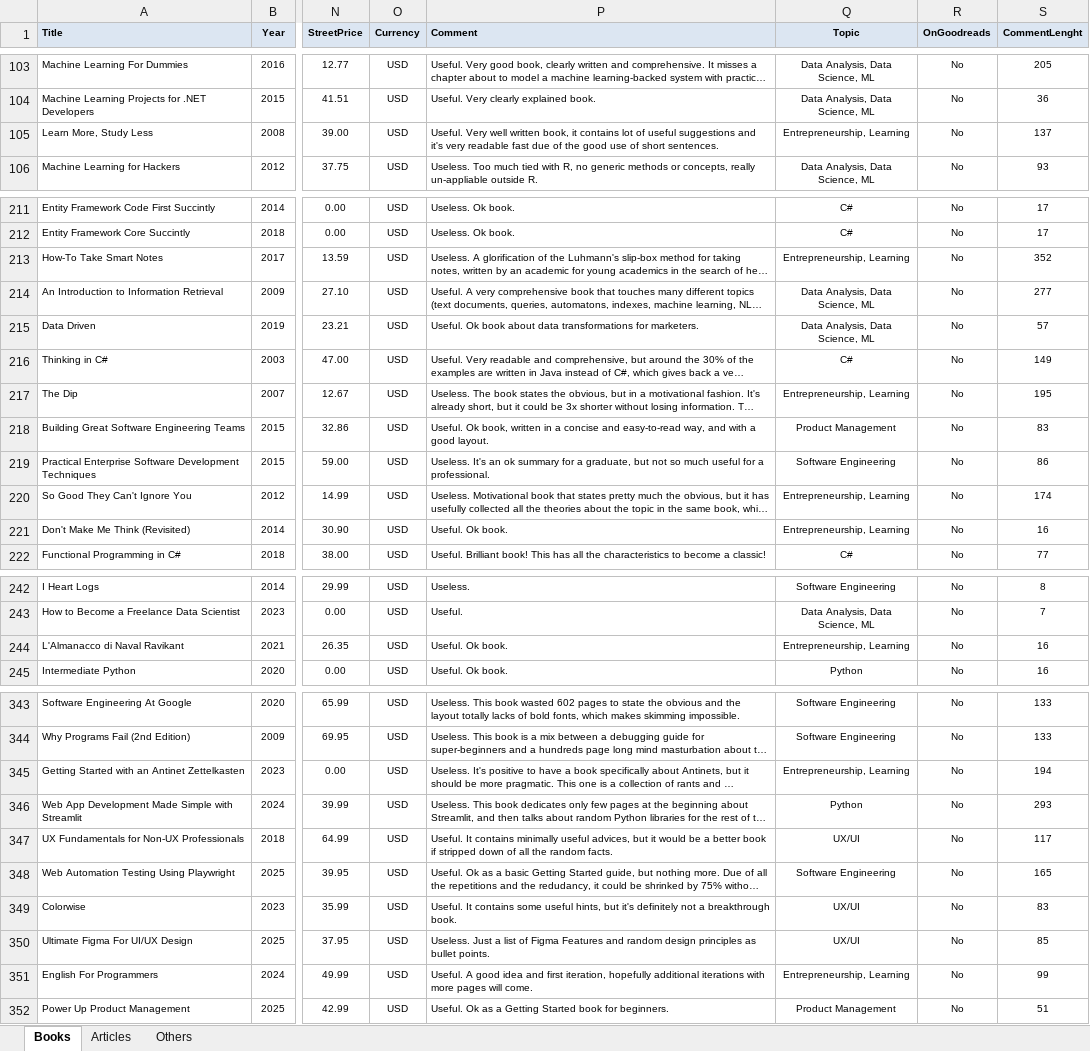
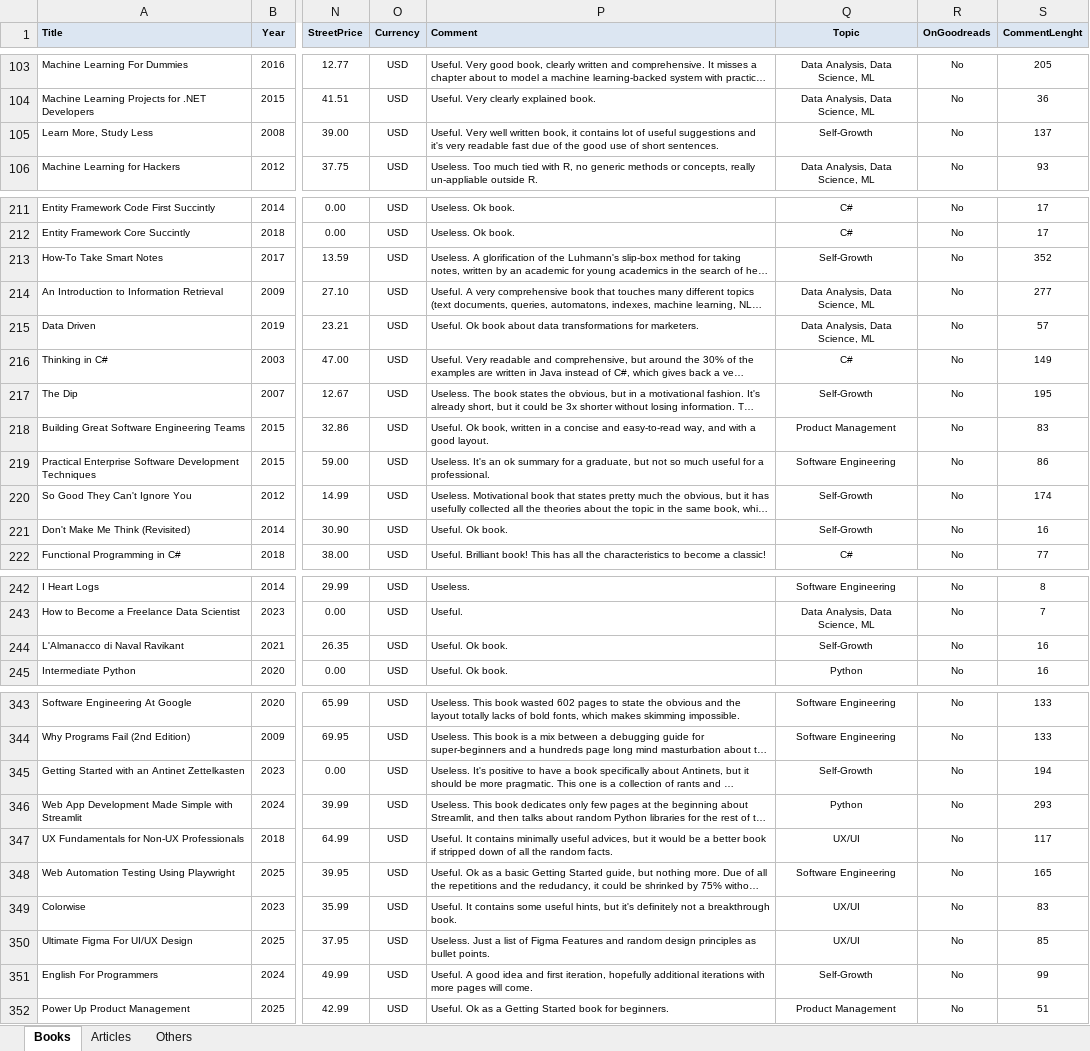
Before and after one commit to numbworks/nwreadinglist, an Excel workbook: data/Reading List.xlsx, sheet Books, drawn as a sheet; only a part is shown, gaps mark what is left out; long unchanged cells end in …; values as stored, in another font and other column widths than the file's, no borders; the diff names each change by its address in the sheet, - before the commit and + after, or states it on an @@ line.

Commit message:
#47 Reading List: updated to 2025-11-28 (* -> Self-Growth).

```diff
--- a/data/Reading List.xlsx (sheet Books)
+++ b/data/Reading List.xlsx (sheet Books)
-Q105 (Topic): Entrepreneurship, Learning
+Q105 (Topic): Self-Growth
-Q213 (Topic): Entrepreneurship, Learning
+Q213 (Topic): Self-Growth
-Q217 (Topic): Entrepreneurship, Learning
+Q217 (Topic): Self-Growth
-Q220:Q221 (Topic): Entrepreneurship, Learning
+Q220:Q221 (Topic): Self-Growth
-Q244 (Topic): Entrepreneurship, Learning
+Q244 (Topic): Self-Growth
-Q345 (Topic): Entrepreneurship, Learning
+Q345 (Topic): Self-Growth
-Q351 (Topic): Entrepreneurship, Learning
+Q351 (Topic): Self-Growth
```
